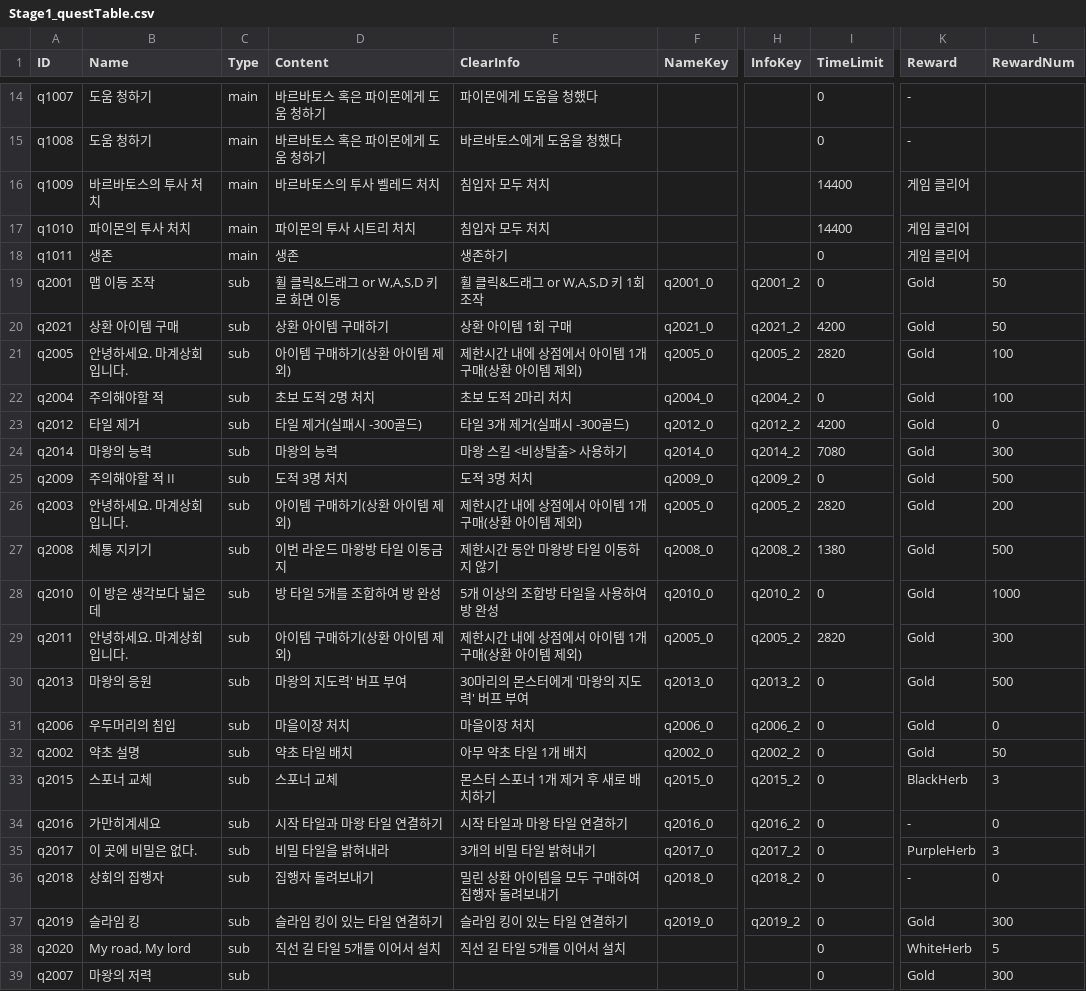
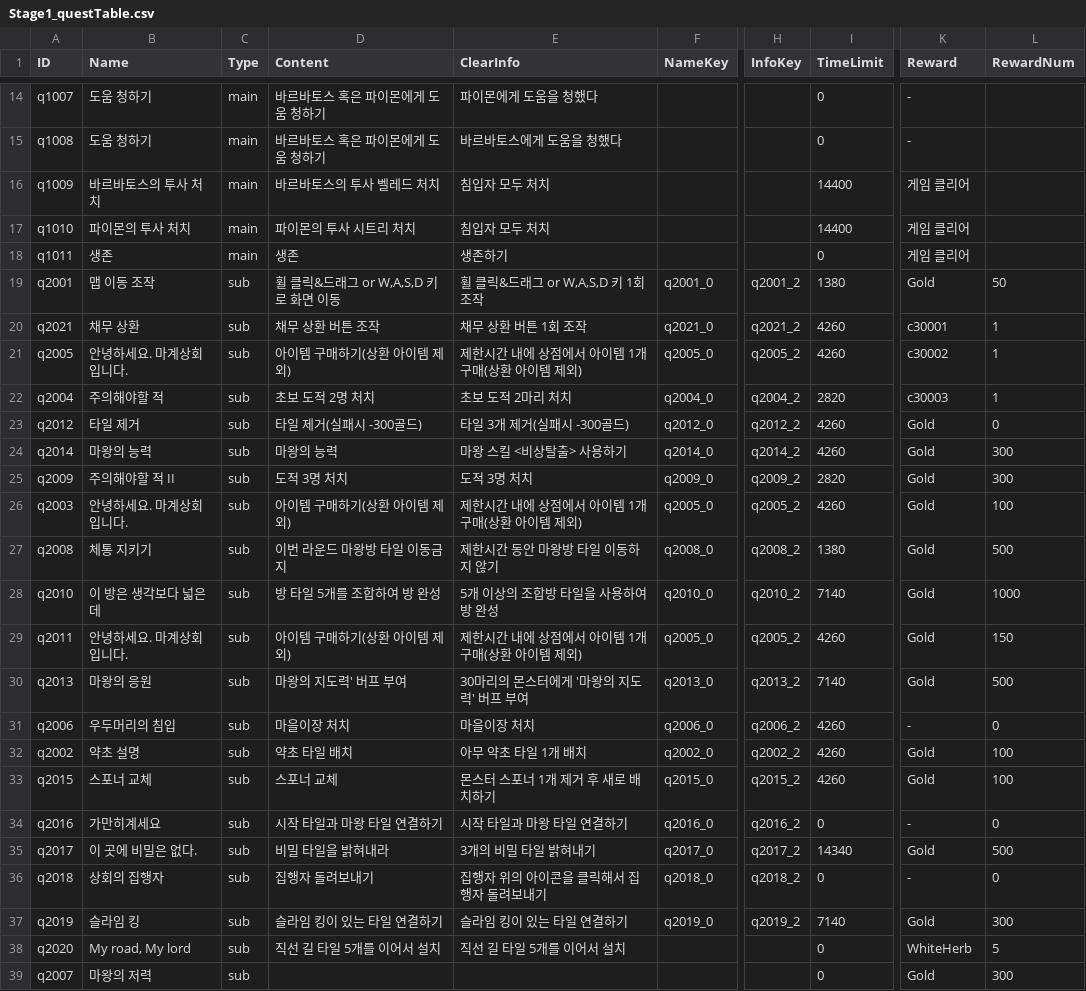
Before and after one commit to kio972/Project_DefenceMaking, a CSV file: Assets/Resources/Data/Stage1/Stage1_questTable.csv, drawn as a sheet; only a part is shown, gaps mark what is left out; the diff covers the shown part only; the diff names each change by its address in the sheet, - before the commit and + after, or states it on an @@ line.

```diff
--- a/Assets/Resources/Data/Stage1/Stage1_questTable.csv
+++ b/Assets/Resources/Data/Stage1/Stage1_questTable.csv
-I19 (TimeLimit): 0
+I19 (TimeLimit): 1380
-B20 (Name): 상환 아이템 구매
+B20 (Name): 채무 상환
-D20 (Content): 상환 아이템 구매하기
+D20 (Content): 채무 상환 버튼 조작
-E20 (ClearInfo): 상환 아이템 1회 구매
+E20 (ClearInfo): 채무 상환 버튼 1회 조작
-I20 (TimeLimit): 4200
+I20 (TimeLimit): 4260
-K20 (Reward): Gold
+K20 (Reward): c30001
-L20 (RewardNum): 50
+L20 (RewardNum): 1
-I21 (TimeLimit): 2820
+I21 (TimeLimit): 4260
-K21 (Reward): Gold
+K21 (Reward): c30002
-L21:L22 (RewardNum): 100
+L21:L22 (RewardNum): 1
-I22 (TimeLimit): 0
+I22 (TimeLimit): 2820
-K22 (Reward): Gold
+K22 (Reward): c30003
-I23 (TimeLimit): 4200
+I23 (TimeLimit): 4260
-I24 (TimeLimit): 7080
+I24 (TimeLimit): 4260
-I25 (TimeLimit): 0
+I25 (TimeLimit): 2820
-L25 (RewardNum): 500
+L25 (RewardNum): 300
-I26 (TimeLimit): 2820
+I26 (TimeLimit): 4260
-L26 (RewardNum): 200
+L26 (RewardNum): 100
-I28 (TimeLimit): 0
+I28 (TimeLimit): 7140
-I29 (TimeLimit): 2820
+I29 (TimeLimit): 4260
-L29 (RewardNum): 300
+L29 (RewardNum): 150
-I30 (TimeLimit): 0
+I30 (TimeLimit): 7140
-I31:I33 (TimeLimit): 0
+I31:I33 (TimeLimit): 4260
-K31 (Reward): Gold
+K31 (Reward): -
-L32 (RewardNum): 50
+L32 (RewardNum): 100
-K33 (Reward): BlackHerb
+K33 (Reward): Gold
-L33 (RewardNum): 3
+L33 (RewardNum): 100
-I35 (TimeLimit): 0
+I35 (TimeLimit): 14340
-K35 (Reward): PurpleHerb
+K35 (Reward): Gold
-L35 (RewardNum): 3
+L35 (RewardNum): 500
-E36 (ClearInfo): 밀린 상환 아이템을 모두 구매하여 집행자 돌려보내기
+E36 (ClearInfo): 집행자 위의 아이콘을 클릭해서 집행자 돌려보내기
-I37 (TimeLimit): 0
+I37 (TimeLimit): 7140
```
Also changed, not shown: 16 edited cells elsewhere in this file, 4 other files.
